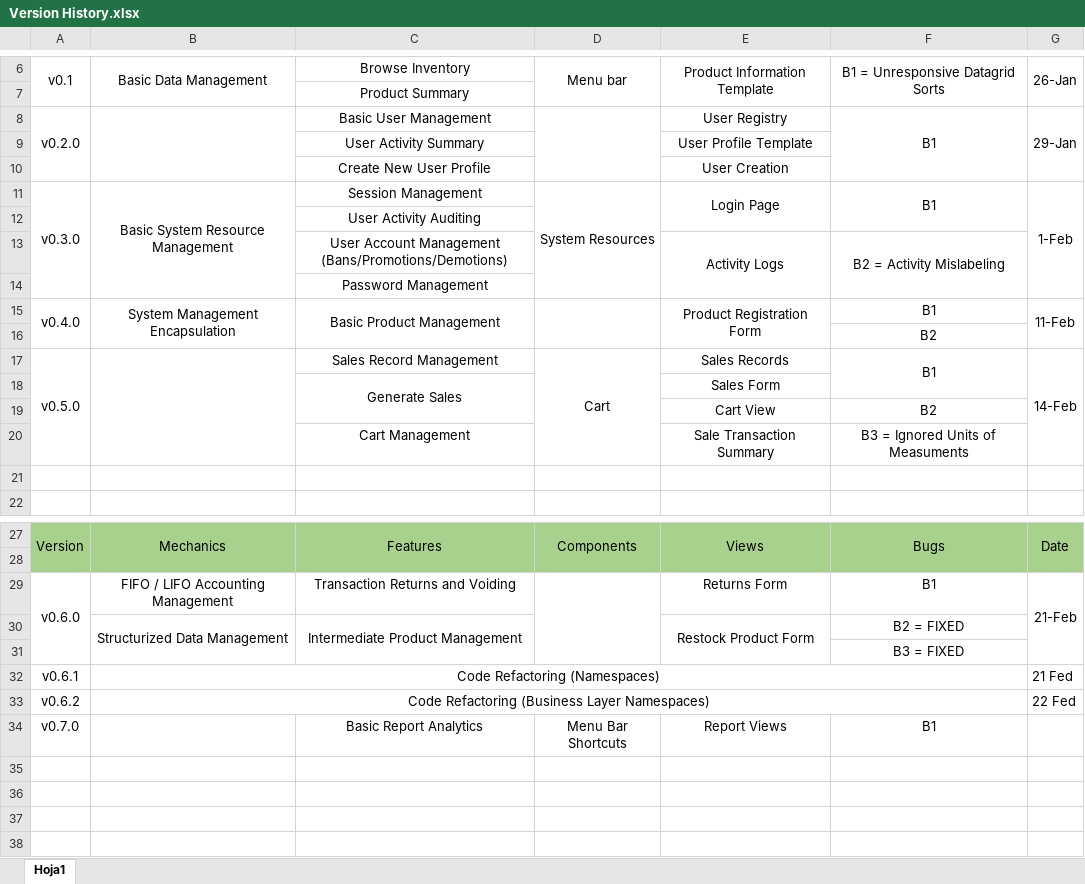
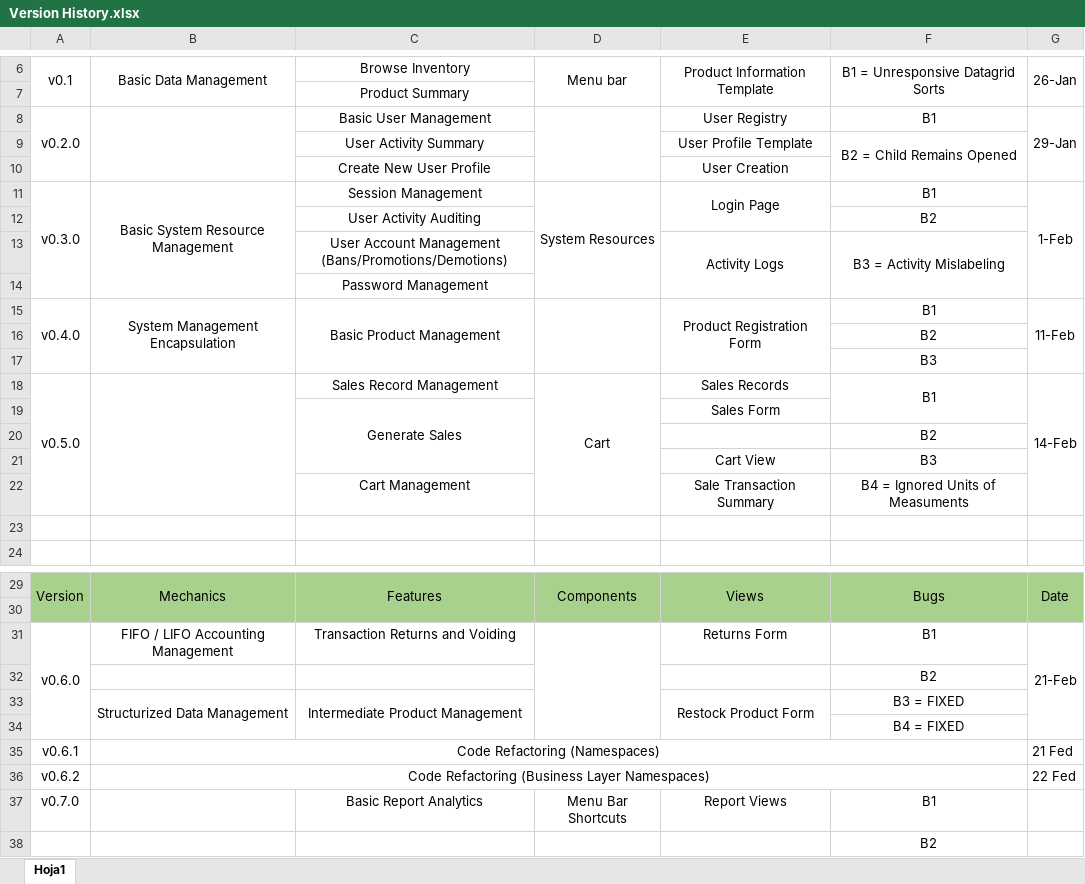
Before and after one commit to Djsiclait/MiniMarketInventoryManagement, an Excel workbook: documentation/Version History.xlsx, sheet Hoja1, drawn as a sheet; only a part is shown, gaps mark what is left out; values as stored, in another font and other column widths than the file's, no borders; removed rows and columns are numbered as before the commit, all else as after; the diff names each change by its address in the sheet, - before the commit and + after, or states it on an @@ line.

```diff
--- a/documentation/Version History.xlsx (sheet Hoja1)
+++ b/documentation/Version History.xlsx (sheet Hoja1)
-F8:F10 merged
-F9: (empty)
+F9: B2 = Child Remains Opened
+F9:F10 merged
-F11:F12 merged
-F12: (empty)
+F12: B2
-F13: B2 = Activity Mislabeling
+F13: B3 = Activity Mislabeling
+row 17:  |  |  |  |  | B3
+row 20:  |  |  |  |  | B2
-F21: B2
+F21: B3
-F22: B3 = Ignored Units of Measuments
+F22: B4 = Ignored Units of Measuments
+row 32:  |  |  |  |  | B2
-F33: B2 = FIXED
+F33: B3 = FIXED
-F34: B3 = FIXED
+F34: B4 = FIXED
+row 38:  |  |  |  |  | B2
```
Also changed, not shown: 4 other files.
